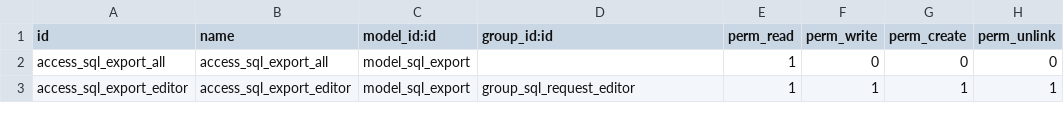
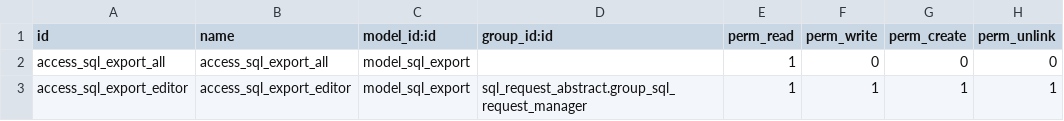
Before and after one commit to BinhexTeam/reporting-engine, a CSV file: sql_export/security/ir.model.access.csv, drawn as a sheet.

Commit message:
[REF] create a new module sql_request_abstract

```diff
--- a/sql_export/security/ir.model.access.csv
+++ b/sql_export/security/ir.model.access.csv
@@ -2,2 +2,2 @@
 "access_sql_export_all","access_sql_export_all","model_sql_export",,1,0,0,0
-"access_sql_export_editor","access_sql_export_editor","model_sql_export",group_sql_request_editor,1,1,1,1
+"access_sql_export_editor","access_sql_export_editor","model_sql_export",sql_request_abstract.group_sql_request_manager,1,1,1,1
```
Also changed, not shown: 11 other files.
